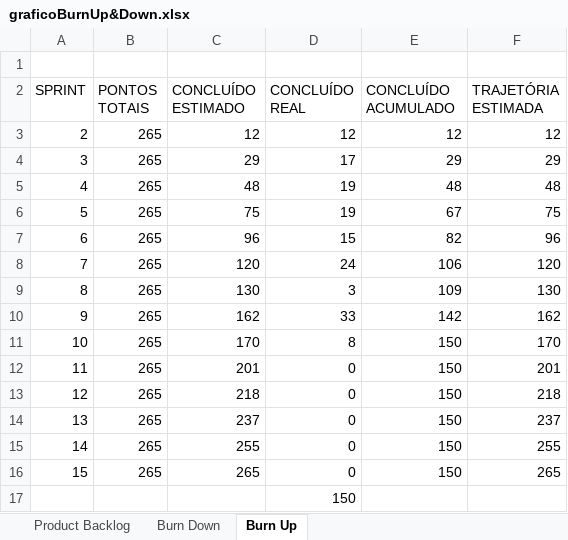
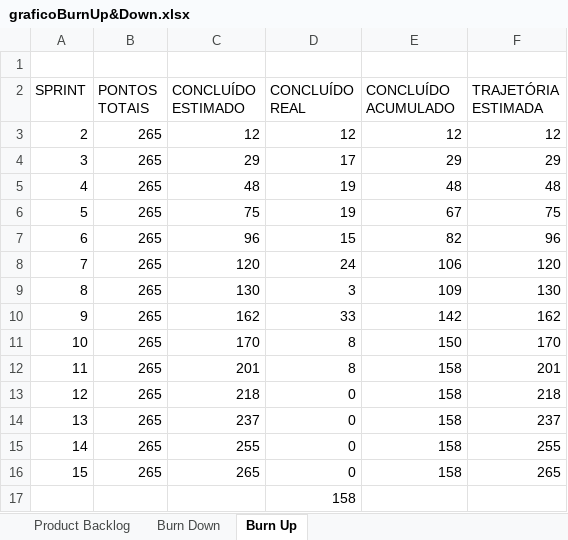
Before and after one commit to CarvalhoE/AutopecasMcQueen, an Excel workbook: Documentacao/graficoBurnUp&Down.xlsx, sheet Burn Up, drawn as a sheet; values as stored, in another font and other column widths than the file's, no borders; charts and pictures not drawn; the diff names each change by its address in the sheet, - before the commit and + after, or states it on an @@ line.

```diff
--- a/Documentacao/graficoBurnUp&Down.xlsx (sheet Burn Up)
+++ b/Documentacao/graficoBurnUp&Down.xlsx (sheet Burn Up)
-D12 (CONCLUÍDO REAL): 0
+D12 (CONCLUÍDO REAL): 8
-E12:E16 (CONCLUÍDO ACUMULADO): 150
+E12:E16 (CONCLUÍDO ACUMULADO): 158
-D17 (CONCLUÍDO REAL): 150
+D17 (CONCLUÍDO REAL): 158
```
Also changed, not shown: sheet Burn Down, sheet Product Backlog, hidden cells, charts or pictures, 7 other files.
